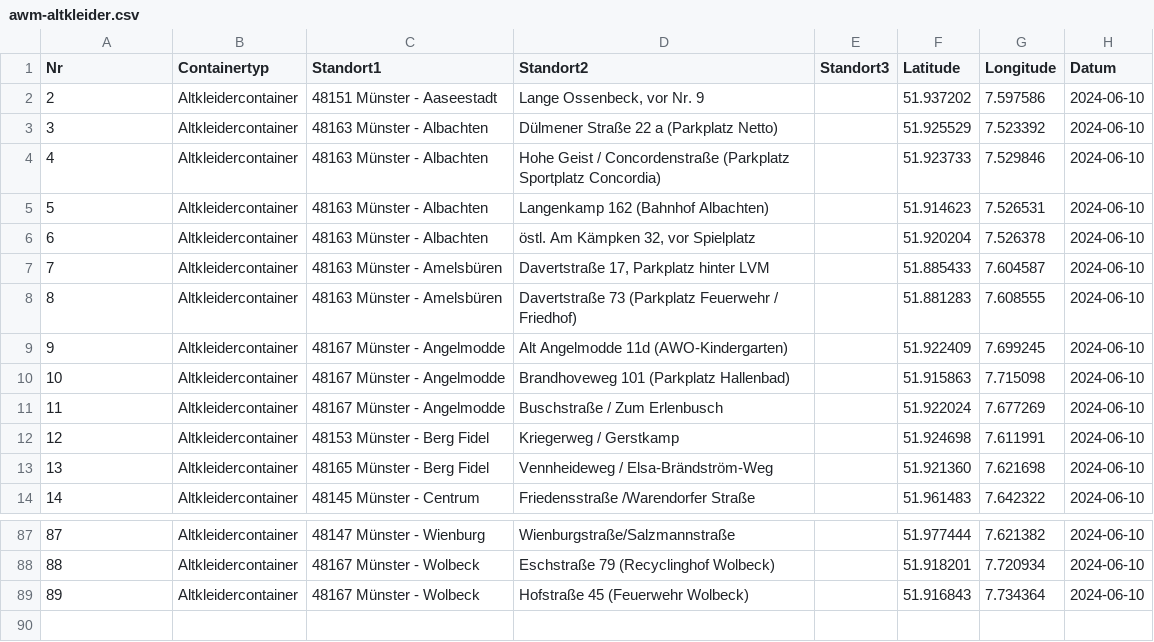
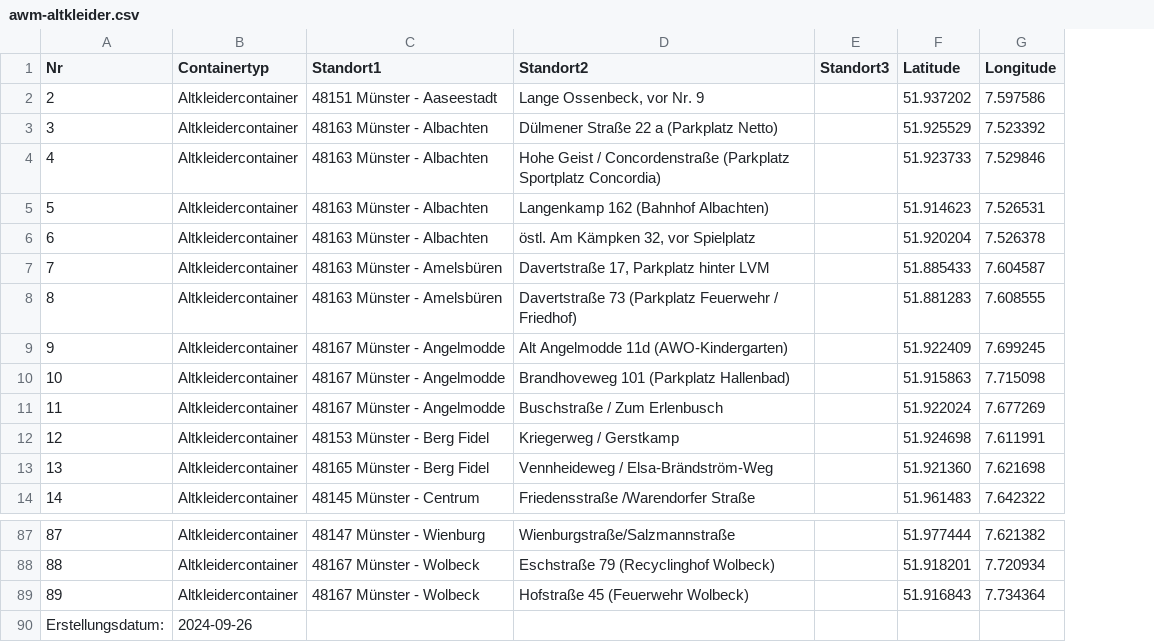
Before and after one commit to od-ms/converter-scripts, a CSV file: data/awm-altkleider.csv, drawn as a sheet; only a part is shown, gaps mark what is left out; removed rows and columns are numbered as before the commit, all else as after; the diff names each change by its address in the sheet, - before the commit and + after, or states it on an @@ line.

Commit message:
Add AWM data from 09/2024

```diff
--- a/data/awm-altkleider.csv
+++ b/data/awm-altkleider.csv
-column H (Datum), rows 2-14: all 2024-06-10; rows 87-89: all 2024-06-10
+row 90: Erstellungsdatum: | 2024-09-26
```
Also changed, not shown: data/awm-elektrokleingeraete.csv.
